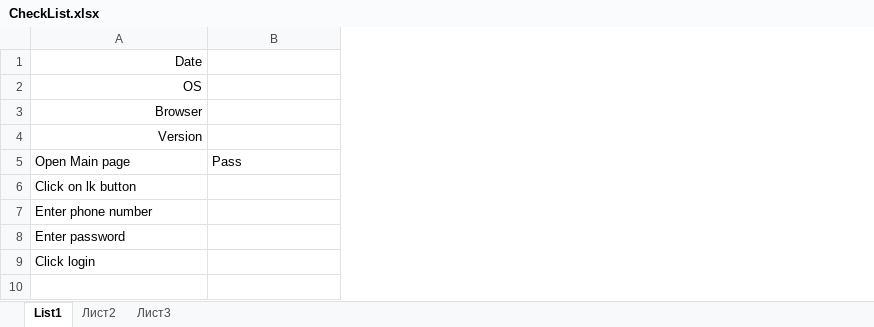
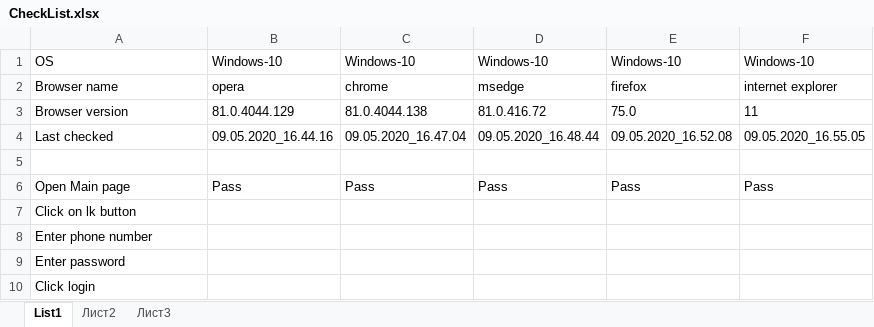
Before and after one commit to luntovskymikhail/spbrealty.ru, an Excel workbook: CheckList.xlsx, sheet List1, drawn as a sheet; values as stored, in another font and other column widths than the file's, no borders; removed rows and columns are numbered as before the commit, all else as after; the diff names each change by its address in the sheet, - before the commit and + after, or states it on an @@ line.

Commit message:
Excel improvements

```diff
--- a/CheckList.xlsx (sheet List1)
+++ b/CheckList.xlsx (sheet List1)
+column C, row 1: Windows-10; row 6: Pass
+column D, row 1: Windows-10; row 6: Pass
+column E, row 1: Windows-10; row 6: Pass
+column F, row 1: Windows-10; row 6: Pass
-row 1: Date
-A1 alignment: right
+A1 alignment: left
-B1: (empty)
+B1: Windows-10
-row 3: Browser
+row 2: Browser name | opera | chrome | msedge | firefox | internet explorer
+row 3: Browser version | 81.0.4044.129 | 81.0.4044.138 | 81.0.416.72 | 75.0 | 11
+row 4: Last checked | 09.05.2020_16.44.16 | 09.05.2020_16.47.04 | 09.05.2020_16.48.44 | 09.05.2020_16.52.08 | 09.05.2020_16.55.05
-A5: Version
+A5: (empty)
```
Also changed, not shown: 1 other file.
